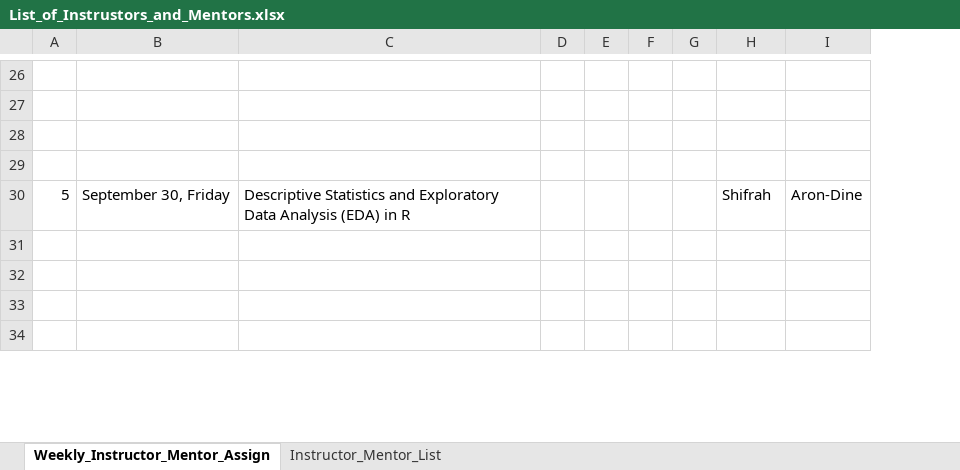
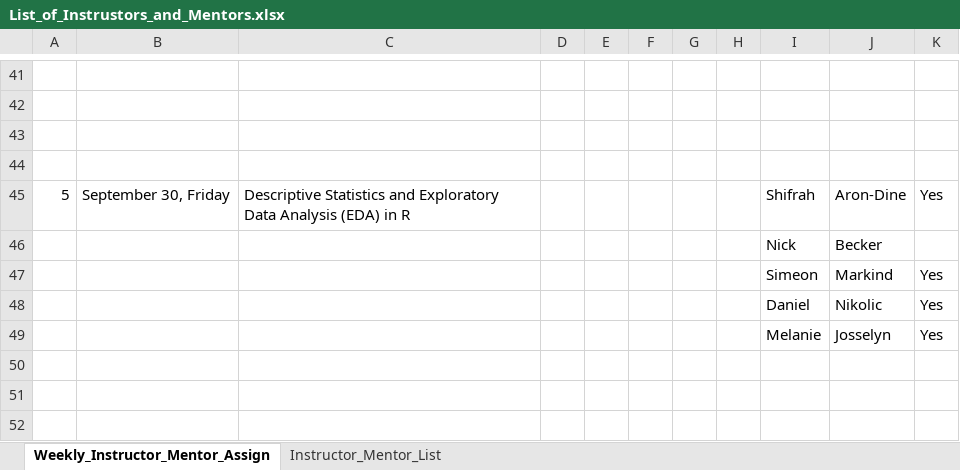
Before and after one commit to theoldfather/ECOG_314, an Excel workbook: instructors_and_mentors/List_of_Instrustors_and_Mentors.xlsx, sheet Weekly_Instructor_Mentor_Assign, drawn as a sheet; only a part is shown, gaps mark what is left out; values as stored, in another font and other column widths than the file's, no cell formats; addresses are those after the commit; the diff covers the shown part only; the diff names each change by its address in the sheet, - before the commit and + after, or states it on an @@ line.

Commit message:
William updated mentors and instructors list

```diff
--- a/instructors_and_mentors/List_of_Instrustors_and_Mentors.xlsx (sheet Weekly_Instructor_Mentor_Assign)
+++ b/instructors_and_mentors/List_of_Instrustors_and_Mentors.xlsx (sheet Weekly_Instructor_Mentor_Assign)
+column G, empty
+column K, row 45: Yes
-row 46: (empty)
+row 46:  |  |  |  |  |  |  |  | Nick | Becker
+row 47:  |  |  |  |  |  |  |  | Simeon | Markind | Yes
+row 48:  |  |  |  |  |  |  |  | Daniel | Nikolic | Yes
+row 49:  |  |  |  |  |  |  |  | Melanie | Josselyn | Yes
```
Also changed, not shown: 46 added rows, 10 removed rows, 1 moved row and 14 edited cells elsewhere in this sheet, sheet Instructor_Mentor_List, cell formats, formulas that keep their value, 1 other file.
